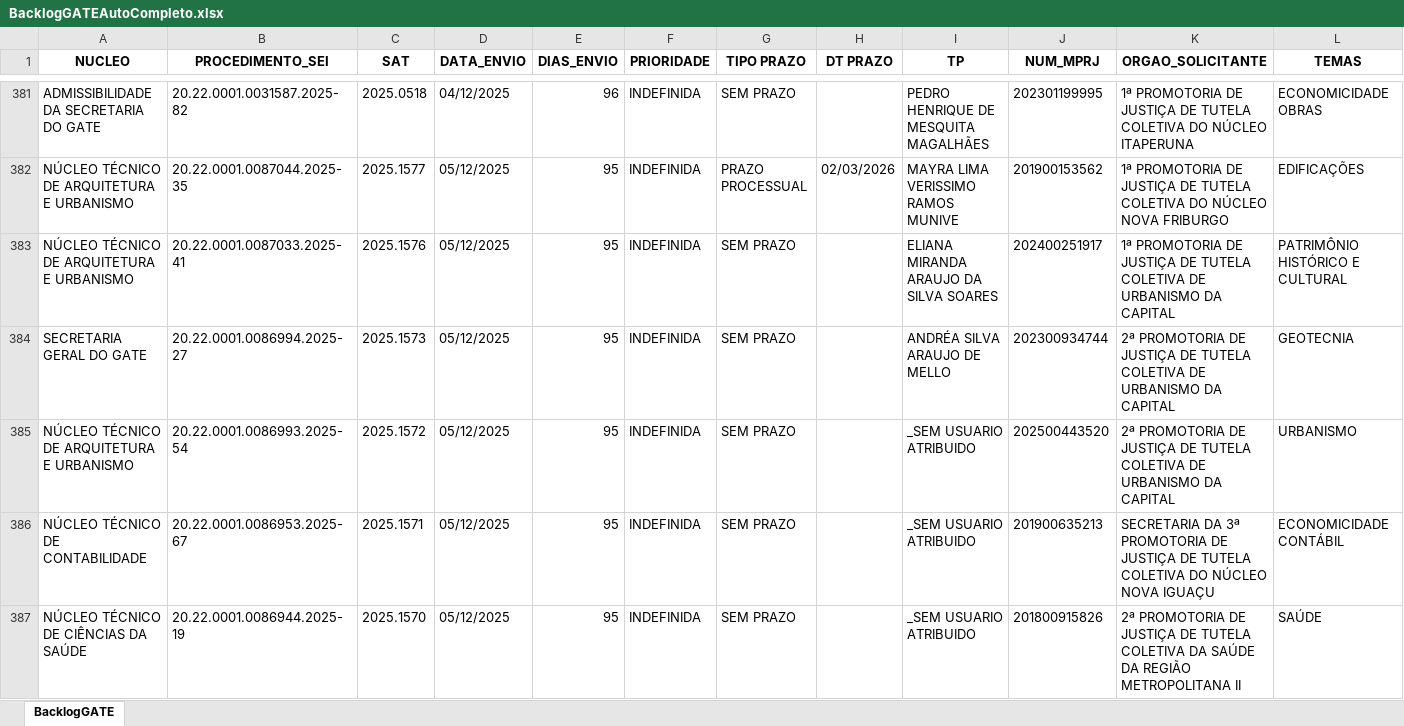
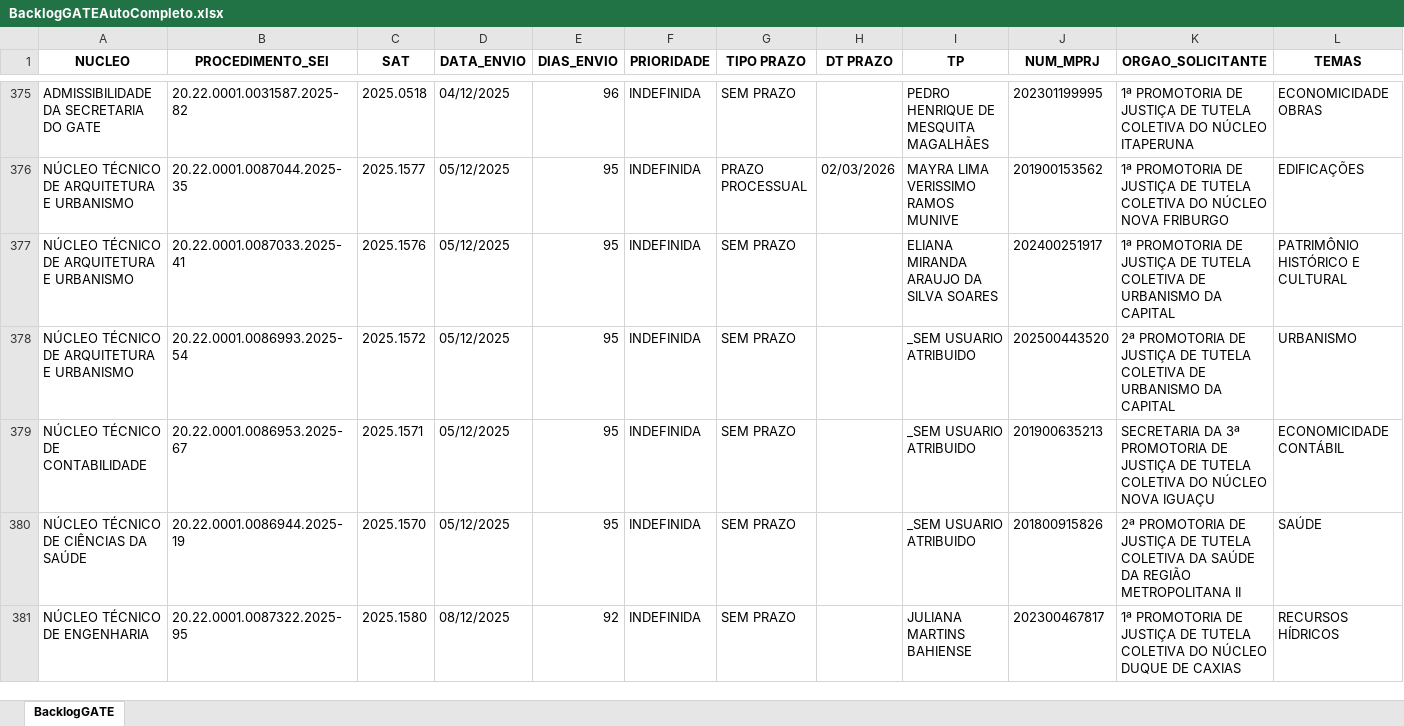
Before and after one commit to pedropaixaomprj/backlog-GATE, an Excel workbook: BacklogGATEAutoCompleto.xlsx, sheet BacklogGATE, drawn as a sheet; only a part is shown, gaps mark what is left out; the shorter side is filled out with more unchanged rows; values as stored, in another font and other column widths than the file's, no borders; removed rows and columns are numbered as before the commit, all else as after; the diff covers the shown part only; the diff names each change by its address in the sheet, - before the commit and + after, or states it on an @@ line.

```diff
--- a/BacklogGATEAutoCompleto.xlsx (sheet BacklogGATE)
+++ b/BacklogGATEAutoCompleto.xlsx (sheet BacklogGATE)
-row 384: SECRETARIA GERAL DO GATE | 20.22.0001.0086994.2025-27 | 2025.1573 | 05/12/2025 | 95 | INDEFINIDA | SEM PRAZO |  | ANDRÉA SILVA ARAUJO DE MELLO | 202300934744 | 2ª PROMOTORIA DE JUSTIÇA DE TUTELA COLETIVA DE URBANISMO DA CAPITAL | GEOTECNIA
```
Also changed, not shown: 2 added rows, 12 removed rows and 3 edited cells elsewhere in this sheet, SaidaSemITGATEAutoCompleto.xlsx, 1 other file.
